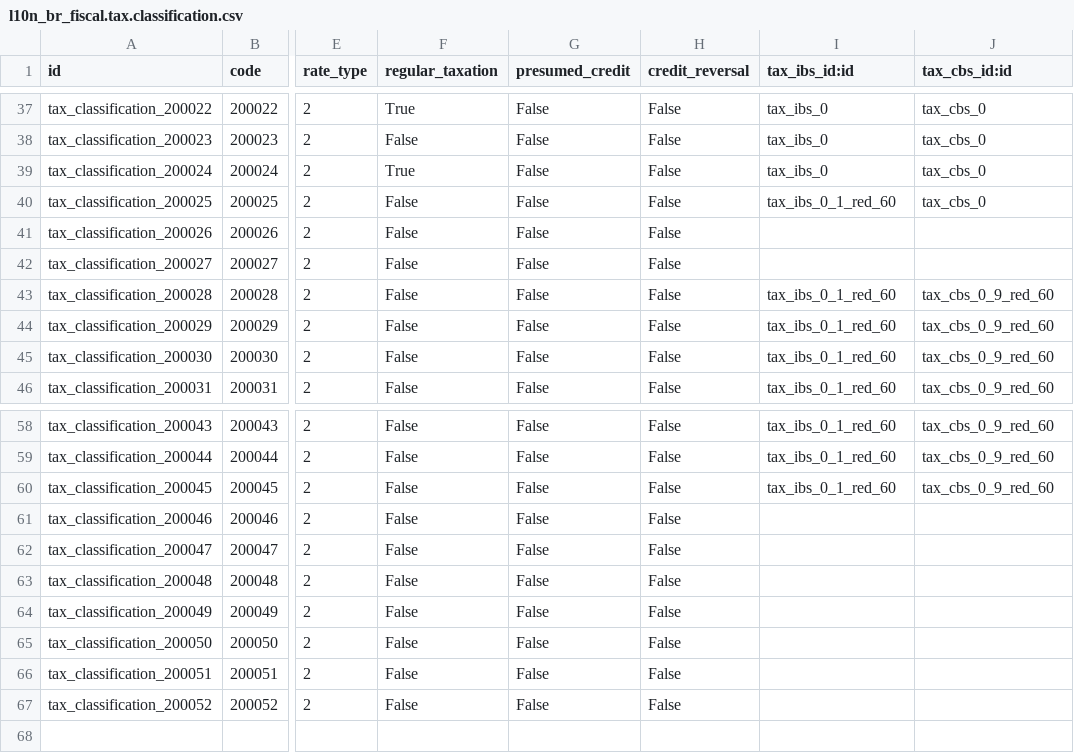
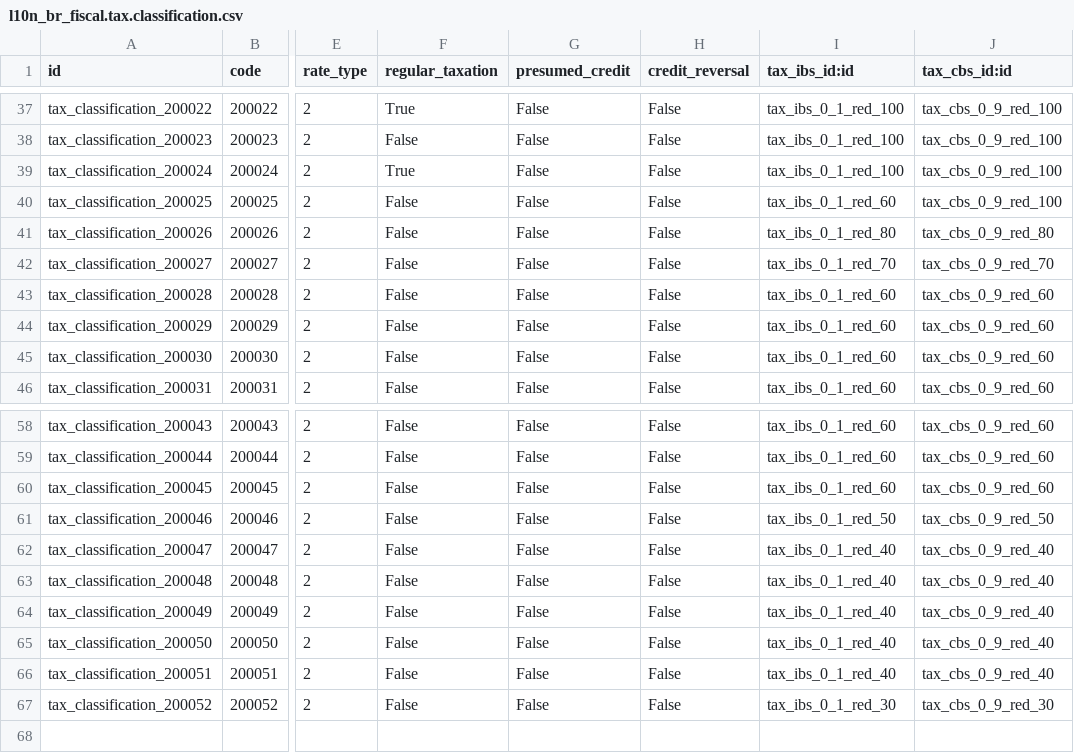
Before and after one commit to akretion/l10n-brazil, a CSV file: l10n_br_fiscal/data/l10n_br_fiscal.tax.classification.csv, drawn as a sheet; only a part is shown, gaps mark what is left out; the diff covers the shown part only; the diff names each change by its address in the sheet, - before the commit and + after, or states it on an @@ line.

```diff
--- a/l10n_br_fiscal/data/l10n_br_fiscal.tax.classification.csv
+++ b/l10n_br_fiscal/data/l10n_br_fiscal.tax.classification.csv
-I37:I39 (tax_ibs_id:id): tax_ibs_0
+I37:I39 (tax_ibs_id:id): tax_ibs_0_1_red_100
-J37:J40 (tax_cbs_id:id): tax_cbs_0
+J37:J40 (tax_cbs_id:id): tax_cbs_0_9_red_100
-I41 (tax_ibs_id:id): (empty)
+I41 (tax_ibs_id:id): tax_ibs_0_1_red_80
-J41 (tax_cbs_id:id): (empty)
+J41 (tax_cbs_id:id): tax_cbs_0_9_red_80
-I42 (tax_ibs_id:id): (empty)
+I42 (tax_ibs_id:id): tax_ibs_0_1_red_70
-J42 (tax_cbs_id:id): (empty)
+J42 (tax_cbs_id:id): tax_cbs_0_9_red_70
-I61 (tax_ibs_id:id): (empty)
+I61 (tax_ibs_id:id): tax_ibs_0_1_red_50
-J61 (tax_cbs_id:id): (empty)
+J61 (tax_cbs_id:id): tax_cbs_0_9_red_50
-I62:I66 (tax_ibs_id:id): (empty)
+I62:I66 (tax_ibs_id:id): tax_ibs_0_1_red_40
-J62:J66 (tax_cbs_id:id): (empty)
+J62:J66 (tax_cbs_id:id): tax_cbs_0_9_red_40
-I67 (tax_ibs_id:id): (empty)
+I67 (tax_ibs_id:id): tax_ibs_0_1_red_30
-J67 (tax_cbs_id:id): (empty)
+J67 (tax_cbs_id:id): tax_cbs_0_9_red_30
```
Also changed, not shown: 52 edited cells elsewhere in this file.
